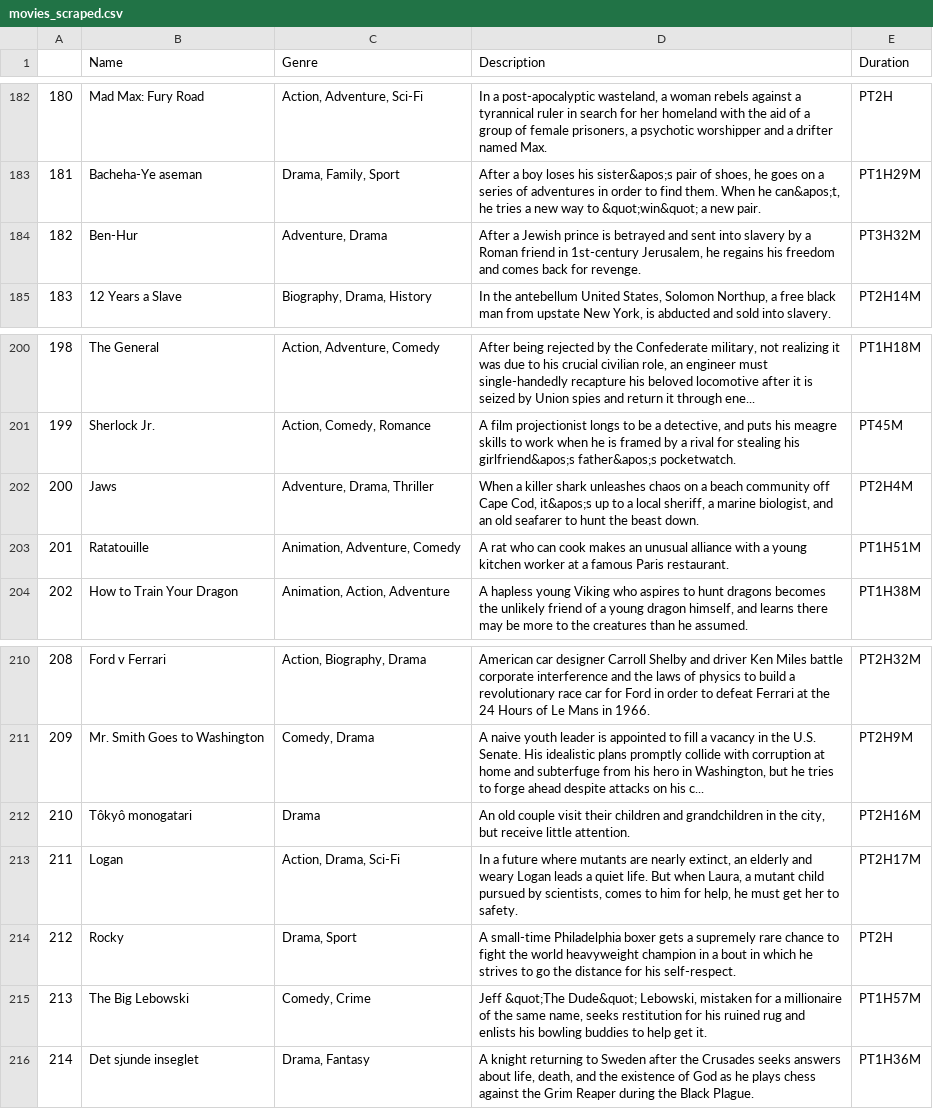
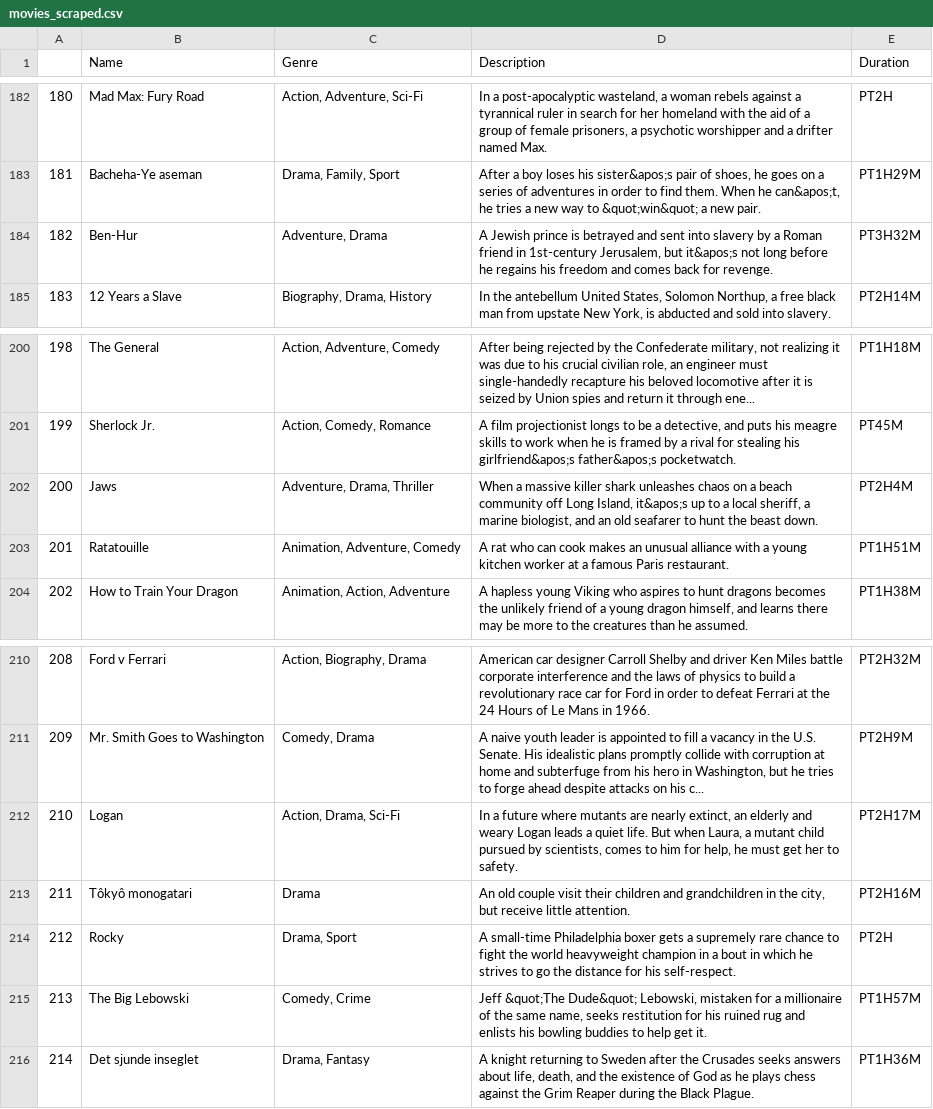
Before and after one commit to JimmyRitter/movie-recommendation-system, a CSV file: data/movies_scraped.csv, drawn as a sheet; only a part is shown, gaps mark what is left out; the diff covers the shown part only; the diff names each change by its address in the sheet, - before the commit and + after, or states it on an @@ line.

```diff
--- a/data/movies_scraped.csv
+++ b/data/movies_scraped.csv
@@ column A renumbered between rows 105 and 213 @@
-D184 (Description): After a Jewish prince is betrayed and sent into slavery by a Roman friend in 1st-century Jerusalem, he regains…
+D184 (Description): A Jewish prince is betrayed and sent into slavery by a Roman friend in 1st-century Jerusalem, but it&apos;s not long before he regains…
-D202 (Description): When a killer shark unleashes chaos on a beach community off Cape Cod, it&apos;s up…
+D202 (Description): When a massive killer shark unleashes chaos on a beach community off Long Island, it&apos;s up…
@@ row 213 moved to row 212: 210 @@
```
Also changed, not shown: 4 added rows, 2 removed rows, 3 moved rows and 2 edited cells elsewhere in this file, 1 other file.
